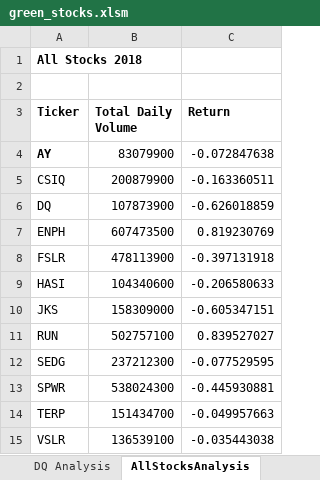
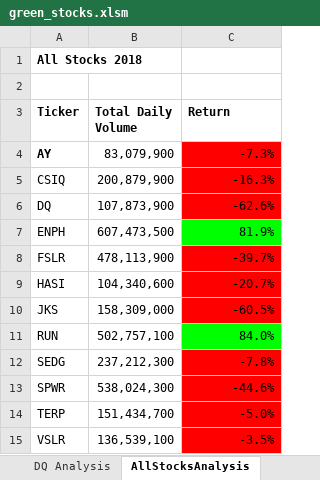
Before and after one commit to sag7221/stock-analysis, an Excel workbook: green_stocks.xlsm, sheet AllStocksAnalysis, drawn as a sheet; values as stored, in another font and other column widths than the file's, no borders; the diff names each change by its address in the sheet, - before the commit and + after, or states it on an @@ line.

Commit message:
Added formatting

```diff
--- a/green_stocks.xlsm (sheet AllStocksAnalysis)
+++ b/green_stocks.xlsm (sheet AllStocksAnalysis)
-B4 (Total Daily Volume): 83079900
+B4 (Total Daily Volume): 83,079,900
-C4 (Return): -0.072847638
+C4 (Return): -7.3%
-C4:C6 fill: none
+C4:C6 fill: #FF0000
-B5 (Total Daily Volume): 200879900
+B5 (Total Daily Volume): 200,879,900
-C5 (Return): -0.163360511
+C5 (Return): -16.3%
-B6 (Total Daily Volume): 107873900
+B6 (Total Daily Volume): 107,873,900
-C6 (Return): -0.626018859
+C6 (Return): -62.6%
-B7 (Total Daily Volume): 607473500
+B7 (Total Daily Volume): 607,473,500
-C7 (Return): 0.819230769
+C7 (Return): 81.9%
-C7 fill: none
+C7 fill: #00FF00
-B8 (Total Daily Volume): 478113900
+B8 (Total Daily Volume): 478,113,900
-C8 (Return): -0.397131918
+C8 (Return): -39.7%
-C8:C10 fill: none
+C8:C10 fill: #FF0000
-B9 (Total Daily Volume): 104340600
+B9 (Total Daily Volume): 104,340,600
-C9 (Return): -0.206580633
+C9 (Return): -20.7%
-B10 (Total Daily Volume): 158309000
+B10 (Total Daily Volume): 158,309,000
-C10 (Return): -0.605347151
+C10 (Return): -60.5%
-B11 (Total Daily Volume): 502757100
+B11 (Total Daily Volume): 502,757,100
-C11 (Return): 0.839527027
+C11 (Return): 84.0%
-C11 fill: none
+C11 fill: #00FF00
-B12 (Total Daily Volume): 237212300
+B12 (Total Daily Volume): 237,212,300
-C12 (Return): -0.077529595
+C12 (Return): -7.8%
-C12:C15 fill: none
+C12:C15 fill: #FF0000
-B13 (Total Daily Volume): 538024300
+B13 (Total Daily Volume): 538,024,300
-C13 (Return): -0.445930881
+C13 (Return): -44.6%
-B14 (Total Daily Volume): 151434700
+B14 (Total Daily Volume): 151,434,700
-C14 (Return): -0.049957663
+C14 (Return): -5.0%
-B15 (Total Daily Volume): 136539100
+B15 (Total Daily Volume): 136,539,100
-C15 (Return): -0.035443038
+C15 (Return): -3.5%
```
